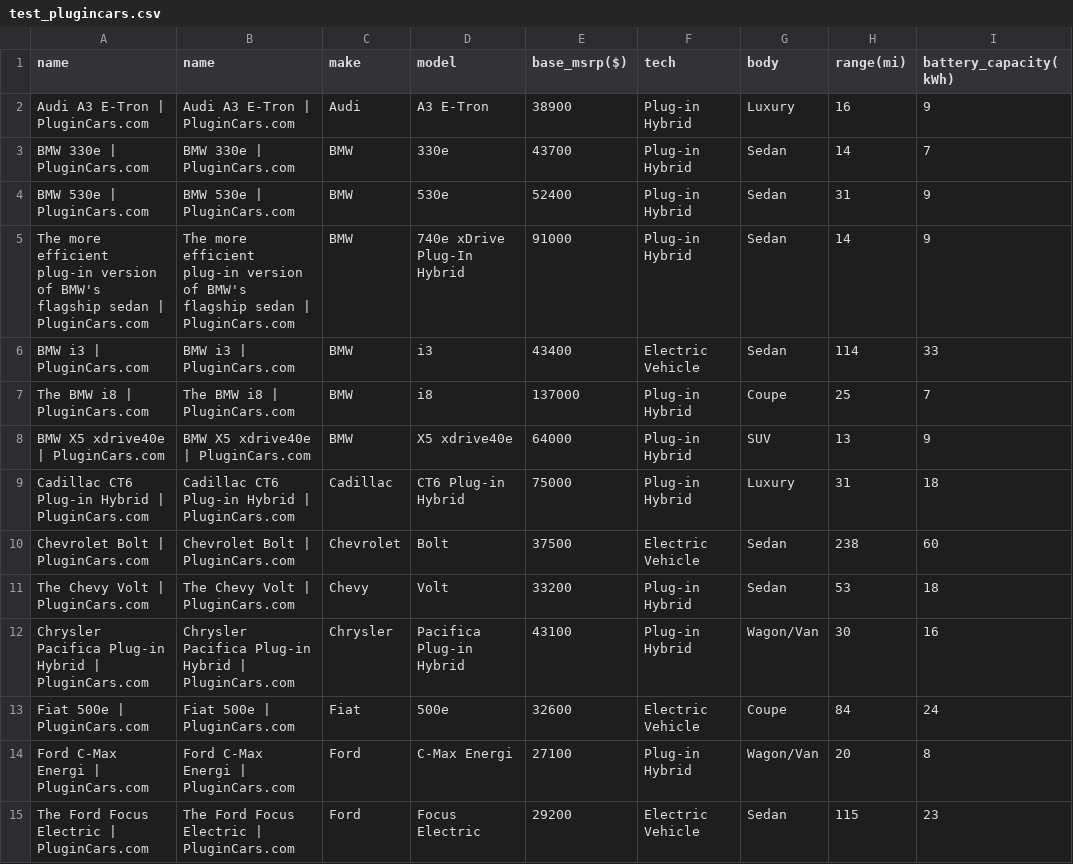
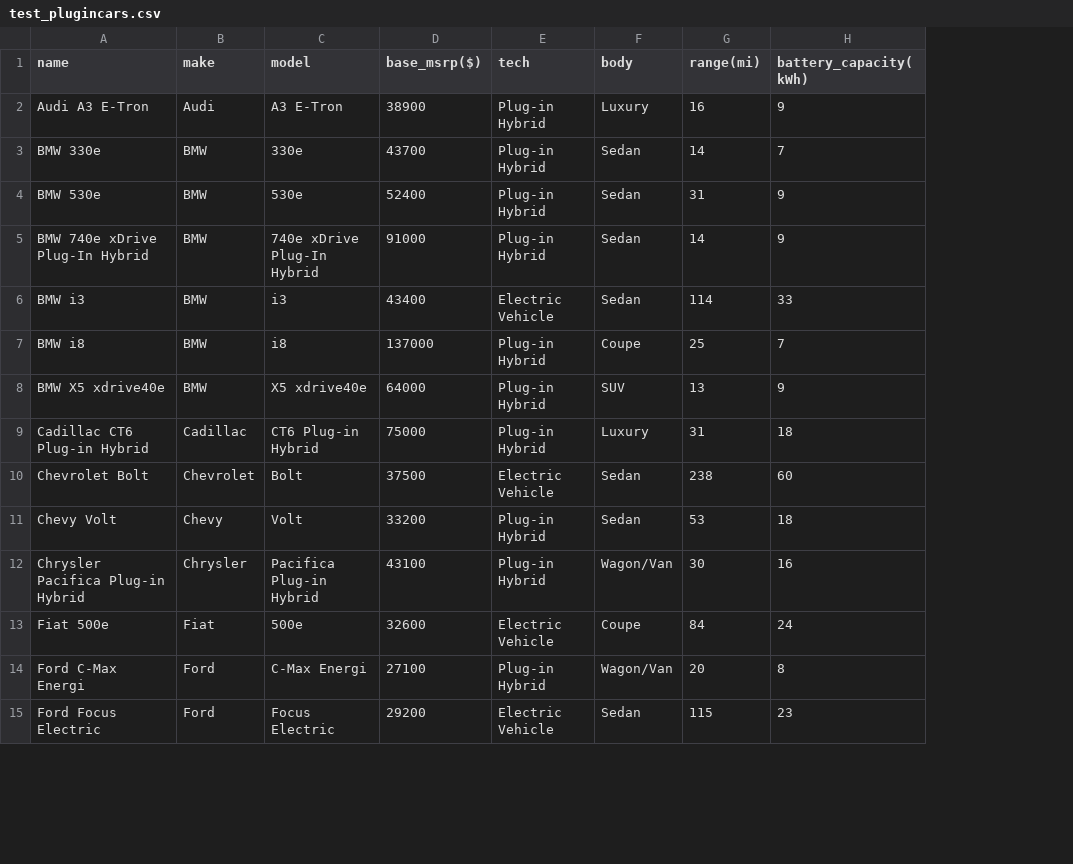
Before and after one commit to Intuitio-OU/VehicleCategorizer, a CSV file: test_plugincars.csv, drawn as a sheet; only a part is shown; the diff covers the shown part only; the diff names each change by its address in the sheet, - before the commit and + after, or states it on an @@ line.

```diff
--- a/test_plugincars.csv
+++ b/test_plugincars.csv
-column B (name), rows 2-15: Audi A3 E-Tron | PluginCars.com | BMW 330e | PluginCars.com | BMW 530e | PluginCars.com | The more efficient plug-in version of BMW's flagship sedan | PluginCars.com | BMW i3 | PluginCars.com | The BMW i8 | PluginCars.com | BMW X5 xdrive40e | PluginCars.com | Cadillac CT6 Plug-in Hybrid | PluginCars.com | Chevrolet Bolt | PluginCars.com | The Chevy Volt | PluginCars.com | Chrysler Pacifica Plug-in Hybrid | PluginCars.com | Fiat 500e | PluginCars.com | Ford C-Max Energi | PluginCars.com | The Ford Focus Electric | PluginCars.com
-A2 (name): Audi A3 E-Tron | PluginCars.com
+A2 (name): Audi A3 E-Tron
-A3 (name): BMW 330e | PluginCars.com
+A3 (name): BMW 330e
-A4 (name): BMW 530e | PluginCars.com
+A4 (name): BMW 530e
-A5 (name): The more efficient plug-in version of BMW's flagship sedan | PluginCars.com
+A5 (name): BMW 740e xDrive Plug-In Hybrid
-A6 (name): BMW i3 | PluginCars.com
+A6 (name): BMW i3
-A7 (name): The BMW i8 | PluginCars.com
+A7 (name): BMW i8
-A8 (name): BMW X5 xdrive40e | PluginCars.com
+A8 (name): BMW X5 xdrive40e
-A9 (name): Cadillac CT6 Plug-in Hybrid | PluginCars.com
+A9 (name): Cadillac CT6 Plug-in Hybrid
-A10 (name): Chevrolet Bolt | PluginCars.com
+A10 (name): Chevrolet Bolt
-A11 (name): The Chevy Volt | PluginCars.com
+A11 (name): Chevy Volt
-A12 (name): Chrysler Pacifica Plug-in Hybrid | PluginCars.com
+A12 (name): Chrysler Pacifica Plug-in Hybrid
-A13 (name): Fiat 500e | PluginCars.com
+A13 (name): Fiat 500e
-A14 (name): Ford C-Max Energi | PluginCars.com
+A14 (name): Ford C-Max Energi
-A15 (name): The Ford Focus Electric | PluginCars.com
+A15 (name): Ford Focus Electric
```
Also changed, not shown: 23 edited cells elsewhere in this file, 2 other files.
